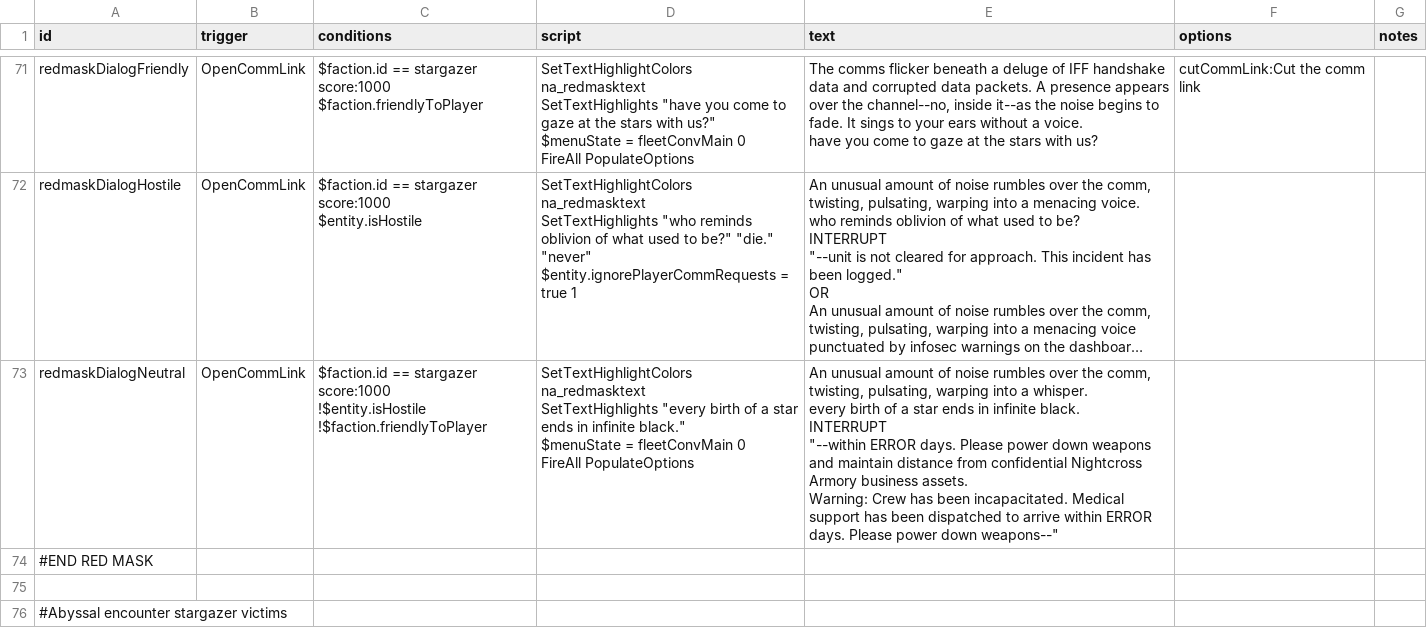
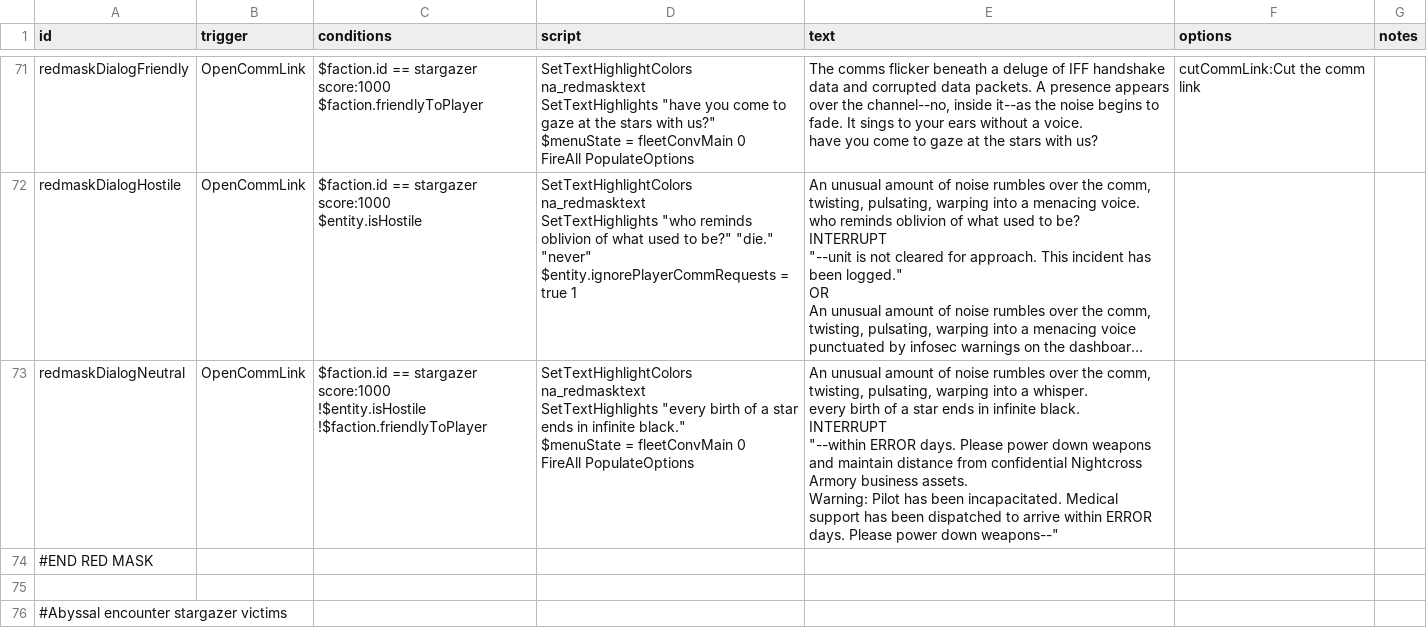
Before and after one commit to YukiMonsai/nightcross-armory, a CSV file: data/campaign/rules.csv, drawn as a sheet; only a part is shown, gaps mark what is left out; long unchanged cells end in …; ↵ is a line break in a cell; the diff covers the shown part only; the diff names each change by its address in the sheet, - before the commit and + after, or states it on an @@ line.

```diff
--- a/data/campaign/rules.csv
+++ b/data/campaign/rules.csv
-E73 (text): …assets. ↵ Warning: Crew has been…
+E73 (text): …assets. ↵ Warning: Pilot has been…
```
Also changed, not shown: 1 edited cell elsewhere in this file, data/hullmods/hull_mods.csv, data/strings/descriptions.csv, 18 other files.
